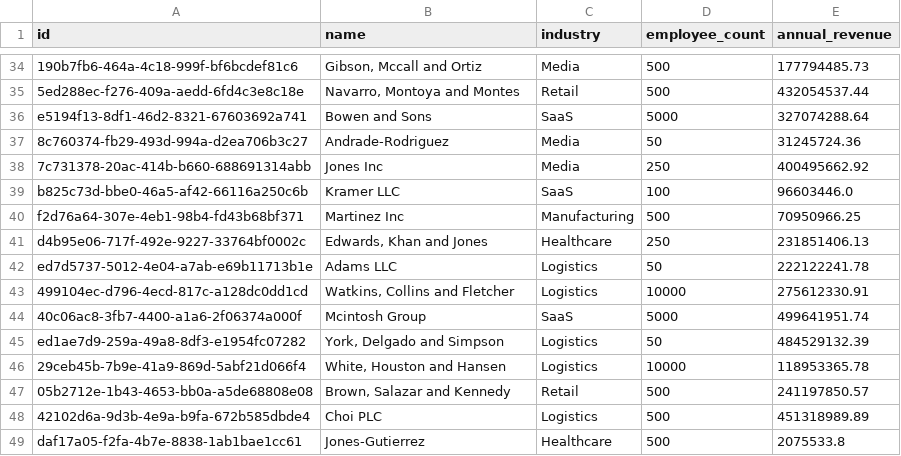
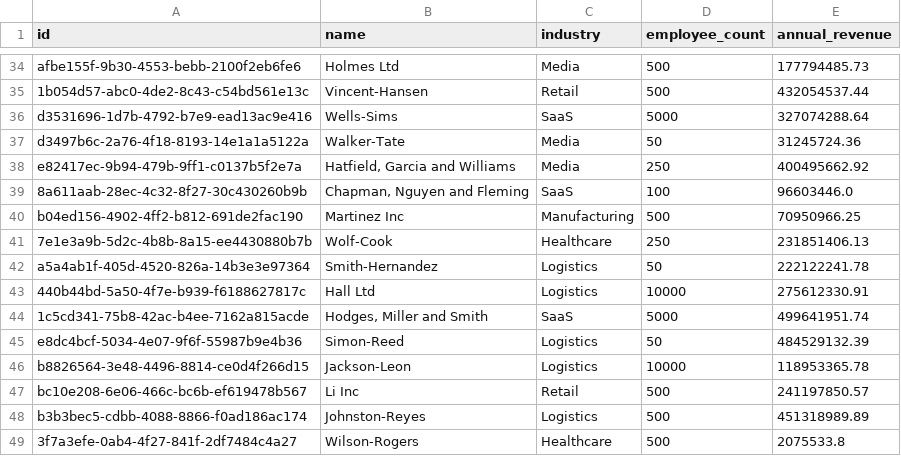
Before and after one commit to Abhiramk1712/Sales-Analytics-AI-Evaluation-Platform-, a CSV file: companies/techo-solutions/accounts.csv, drawn as a sheet; only a part is shown, gaps mark what is left out; the diff covers the shown part only; the diff names each change by its address in the sheet, - before the commit and + after, or states it on an @@ line.

```diff
--- a/companies/techo-solutions/accounts.csv
+++ b/companies/techo-solutions/accounts.csv
-A34 (id): 190b7fb6-464a-4c18-999f-bf6bcdef81c6
+A34 (id): afbe155f-9b30-4553-bebb-2100f2eb6fe6
-B34 (name): Gibson, Mccall and Ortiz
+B34 (name): Holmes Ltd
-A35 (id): 5ed288ec-f276-409a-aedd-6fd4c3e8c18e
+A35 (id): 1b054d57-abc0-4de2-8c43-c54bd561e13c
-B35 (name): Navarro, Montoya and Montes
+B35 (name): Vincent-Hansen
-A36 (id): e5194f13-8df1-46d2-8321-67603692a741
+A36 (id): d3531696-1d7b-4792-b7e9-ead13ac9e416
-B36 (name): Bowen and Sons
+B36 (name): Wells-Sims
-A37 (id): 8c760374-fb29-493d-994a-d2ea706b3c27
+A37 (id): d3497b6c-2a76-4f18-8193-14e1a1a5122a
-B37 (name): Andrade-Rodriguez
+B37 (name): Walker-Tate
-A38 (id): 7c731378-20ac-414b-b660-688691314abb
+A38 (id): e82417ec-9b94-479b-9ff1-c0137b5f2e7a
-B38 (name): Jones Inc
+B38 (name): Hatfield, Garcia and Williams
-A39 (id): b825c73d-bbe0-46a5-af42-66116a250c6b
+A39 (id): 8a611aab-28ec-4c32-8f27-30c430260b9b
-B39 (name): Kramer LLC
+B39 (name): Chapman, Nguyen and Fleming
-A40 (id): f2d76a64-307e-4eb1-98b4-fd43b68bf371
+A40 (id): b04ed156-4902-4ff2-b812-691de2fac190
-A41 (id): d4b95e06-717f-492e-9227-33764bf0002c
+A41 (id): 7e1e3a9b-5d2c-4b8b-8a15-ee4430880b7b
-B41 (name): Edwards, Khan and Jones
+B41 (name): Wolf-Cook
-A42 (id): ed7d5737-5012-4e04-a7ab-e69b11713b1e
+A42 (id): a5a4ab1f-405d-4520-826a-14b3e3e97364
-B42 (name): Adams LLC
+B42 (name): Smith-Hernandez
-A43 (id): 499104ec-d796-4ecd-817c-a128dc0dd1cd
+A43 (id): 440b44bd-5a50-4f7e-b939-f6188627817c
-B43 (name): Watkins, Collins and Fletcher
+B43 (name): Hall Ltd
-A44 (id): 40c06ac8-3fb7-4400-a1a6-2f06374a000f
+A44 (id): 1c5cd341-75b8-42ac-b4ee-7162a815acde
-B44 (name): Mcintosh Group
+B44 (name): Hodges, Miller and Smith
-A45 (id): ed1ae7d9-259a-49a8-8df3-e1954fc07282
+A45 (id): e8dc4bcf-5034-4e07-9f6f-55987b9e4b36
-B45 (name): York, Delgado and Simpson
+B45 (name): Simon-Reed
-A46 (id): 29ceb45b-7b9e-41a9-869d-5abf21d066f4
+A46 (id): b8826564-3e48-4496-8814-ce0d4f266d15
-B46 (name): White, Houston and Hansen
+B46 (name): Jackson-Leon
-A47 (id): 05b2712e-1b43-4653-bb0a-a5de68808e08
+A47 (id): bc10e208-6e06-466c-bc6b-ef619478b567
-B47 (name): Brown, Salazar and Kennedy
+B47 (name): Li Inc
-A48 (id): 42102d6a-9d3b-4e9a-b9fa-672b585dbde4
+A48 (id): b3b3bec5-cdbb-4088-8866-f0ad186ac174
-B48 (name): Choi PLC
+B48 (name): Johnston-Reyes
-A49 (id): daf17a05-f2fa-4b7e-8838-1ab1bae1cc61
+A49 (id): 3f7a3efe-0ab4-4f27-841f-2df7484c4a27
-B49 (name): Jones-Gutierrez
+B49 (name): Wilson-Rogers
```
Also changed, not shown: 88 edited cells elsewhere in this file, companies/techo-solutions/deals.csv, companies/techo-solutions/opportunities.csv, 26 other files.
